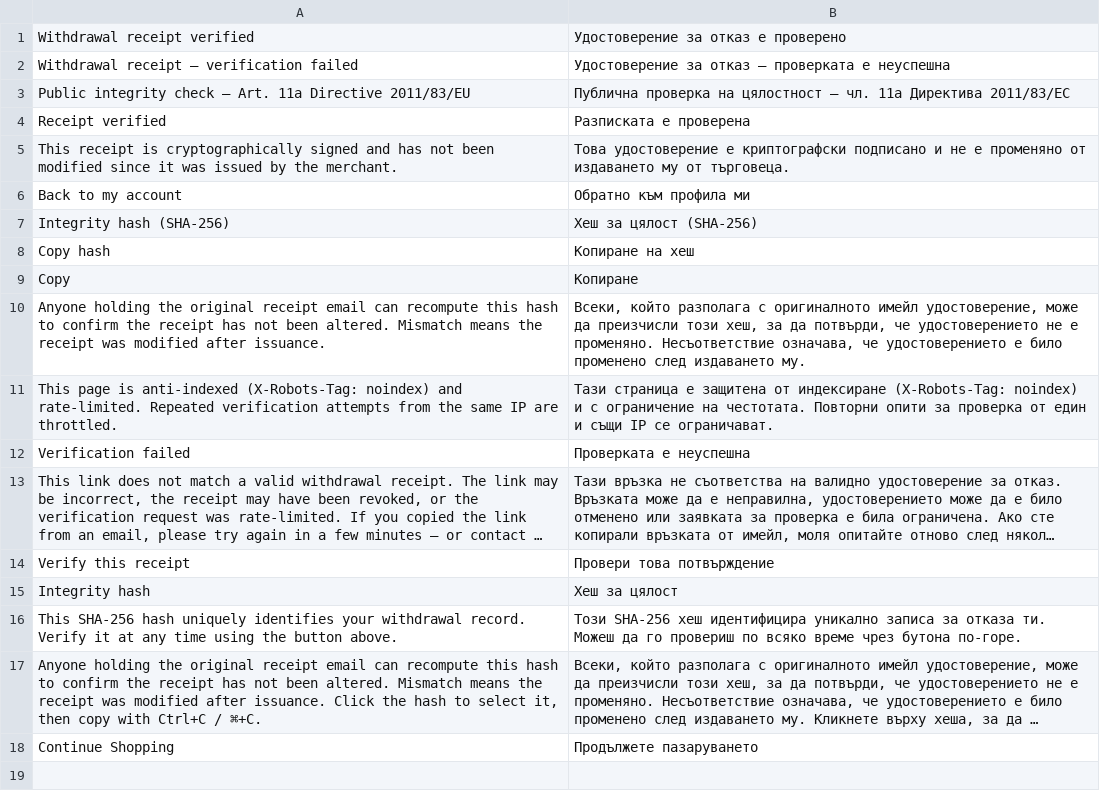
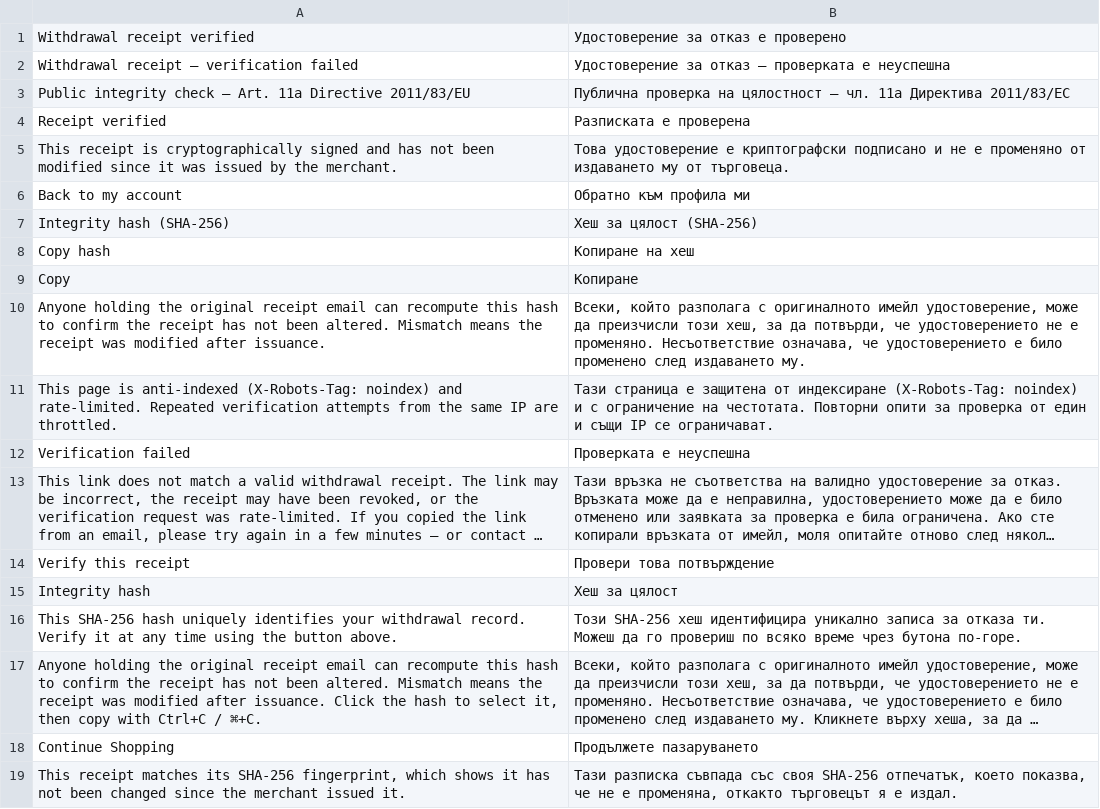
Before and after one commit to rebimol/module-eu-withdrawal-receipt-verify, a CSV file: i18n/bg_BG.csv, drawn as a sheet; long unchanged cells end in ….

```diff
--- a/i18n/bg_BG.csv
+++ b/i18n/bg_BG.csv
@@ -18 +18,2 @@
 "Continue Shopping","Продължете пазаруването"
+"This receipt matches its SHA-256 fingerprint, which shows it has not been changed since the merchant issued it.","Тази разписка съвпада със своя SHA-256 отпечатък, което показва, че не е променяна, откакто търговецът я е издал."
```
Also changed, not shown: i18n/de_DE.csv, i18n/el_GR.csv, 21 other files.
